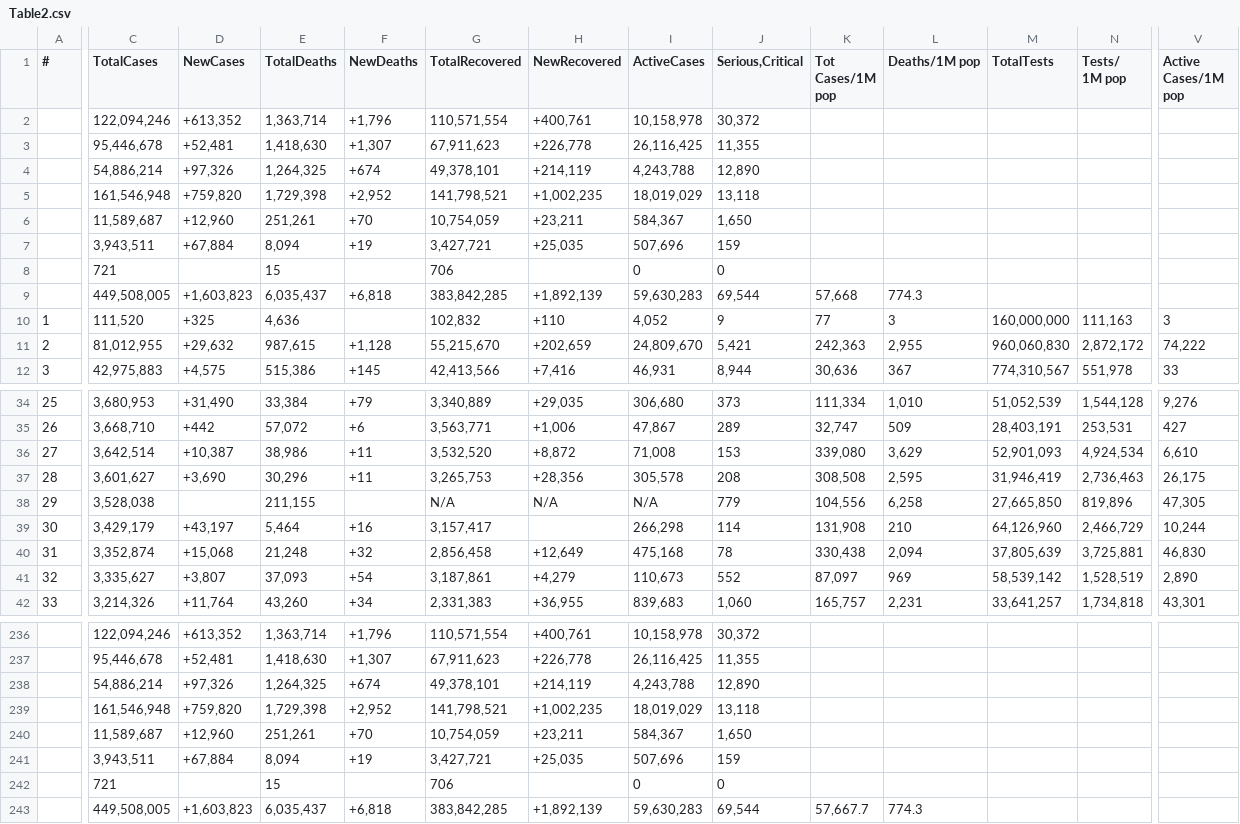
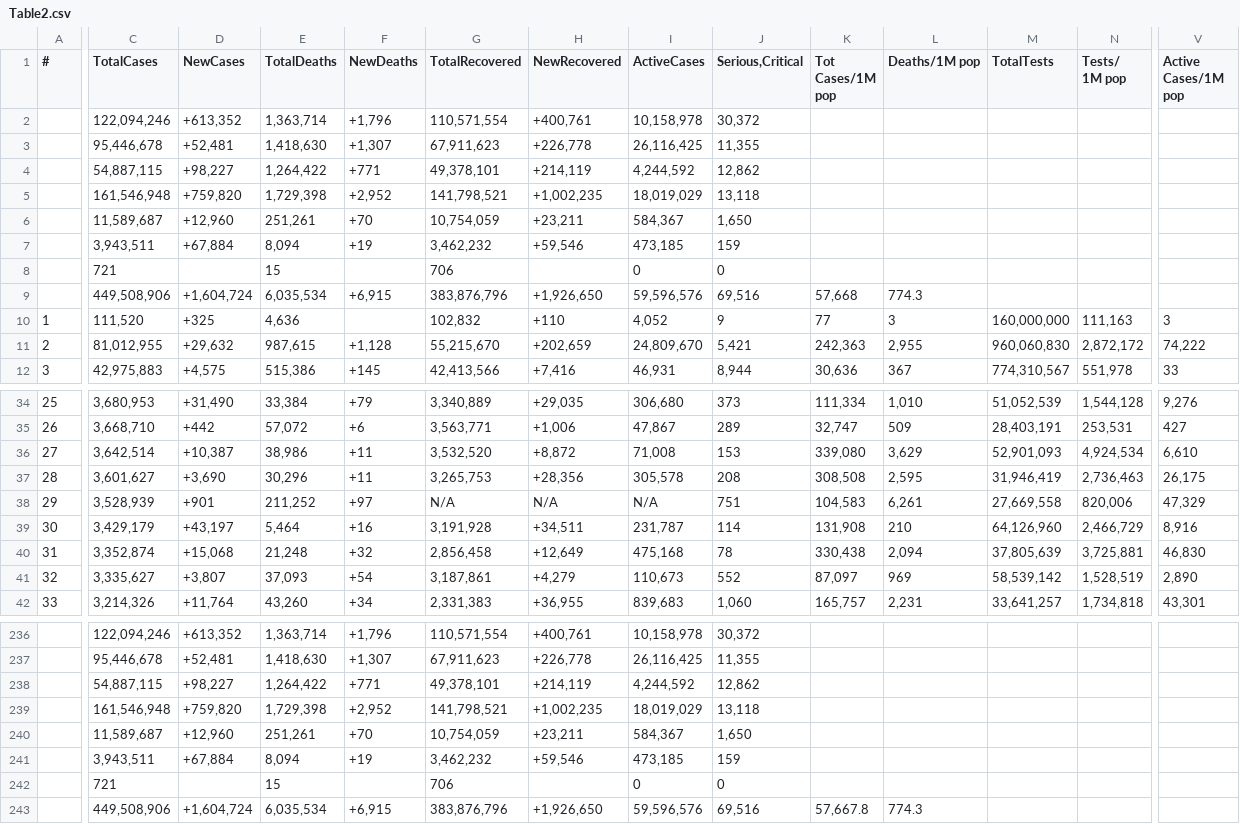
Before and after one commit to Covid-Data-API/Worldometer-Covid-Data-API, a CSV file: Table2.csv, drawn as a sheet; only a part is shown, gaps mark what is left out; removed rows and columns are numbered as before the commit, all else as after; rows hold the shown columns only; the diff covers the shown part only; the diff names each change by its address in the sheet, - before the commit and + after, or states it on an @@ line.

```diff
--- a/Table2.csv
+++ b/Table2.csv
-row 4:  | 54,886,214 | +97,326 | 1,264,325 | +674 | 49,378,101 | +214,119 | 4,243,788 | 12,890
+row 4:  | 54,887,115 | +98,227 | 1,264,422 | +771 | 49,378,101 | +214,119 | 4,244,592 | 12,862
-G7 (TotalRecovered): 3,427,721
+G7 (TotalRecovered): 3,462,232
-H7 (NewRecovered): +25,035
+H7 (NewRecovered): +59,546
-I7 (ActiveCases): 507,696
+I7 (ActiveCases): 473,185
-row 9:  | 449,508,005 | +1,603,823 | 6,035,437 | +6,818 | 383,842,285 | +1,892,139 | 59,630,283 | 69,544 | 57,668 | 774.3
+row 9:  | 449,508,906 | +1,604,724 | 6,035,534 | +6,915 | 383,876,796 | +1,926,650 | 59,596,576 | 69,516 | 57,668 | 774.3
-C38 (TotalCases): 3,528,038
+C38 (TotalCases): 3,528,939
-D38 (NewCases): (empty)
+D38 (NewCases): +901
-E38 (TotalDeaths): 211,155
+E38 (TotalDeaths): 211,252
-F38 (NewDeaths): (empty)
+F38 (NewDeaths): +97
-J38 (Serious,Critical): 779
+J38 (Serious,Critical): 751
-K38 (Tot Cases/1M pop): 104,556
+K38 (Tot Cases/1M pop): 104,583
-L38 (Deaths/1M pop): 6,258
+L38 (Deaths/1M pop): 6,261
-M38 (TotalTests): 27,665,850
+M38 (TotalTests): 27,669,558
-N38 (Tests/ 1M pop): 819,896
+N38 (Tests/ 1M pop): 820,006
-V38 (Active Cases/1M pop): 47,305
+V38 (Active Cases/1M pop): 47,329
-G39 (TotalRecovered): 3,157,417
+G39 (TotalRecovered): 3,191,928
-H39 (NewRecovered): (empty)
+H39 (NewRecovered): +34,511
-I39 (ActiveCases): 266,298
+I39 (ActiveCases): 231,787
-V39 (Active Cases/1M pop): 10,244
+V39 (Active Cases/1M pop): 8,916
-row 238:  | 54,886,214 | +97,326 | 1,264,325 | +674 | 49,378,101 | +214,119 | 4,243,788 | 12,890
+row 238:  | 54,887,115 | +98,227 | 1,264,422 | +771 | 49,378,101 | +214,119 | 4,244,592 | 12,862
-G241 (TotalRecovered): 3,427,721
+G241 (TotalRecovered): 3,462,232
-H241 (NewRecovered): +25,035
+H241 (NewRecovered): +59,546
-I241 (ActiveCases): 507,696
+I241 (ActiveCases): 473,185
-row 243:  | 449,508,005 | +1,603,823 | 6,035,437 | +6,818 | 383,842,285 | +1,892,139 | 59,630,283 | 69,544 | 57,667.7 | 774.3
+row 243:  | 449,508,906 | +1,604,724 | 6,035,534 | +6,915 | 383,876,796 | +1,926,650 | 59,596,576 | 69,516 | 57,667.8 | 774.3
```
Also changed, not shown: 2 edited cells elsewhere in this file, Table1.csv.
